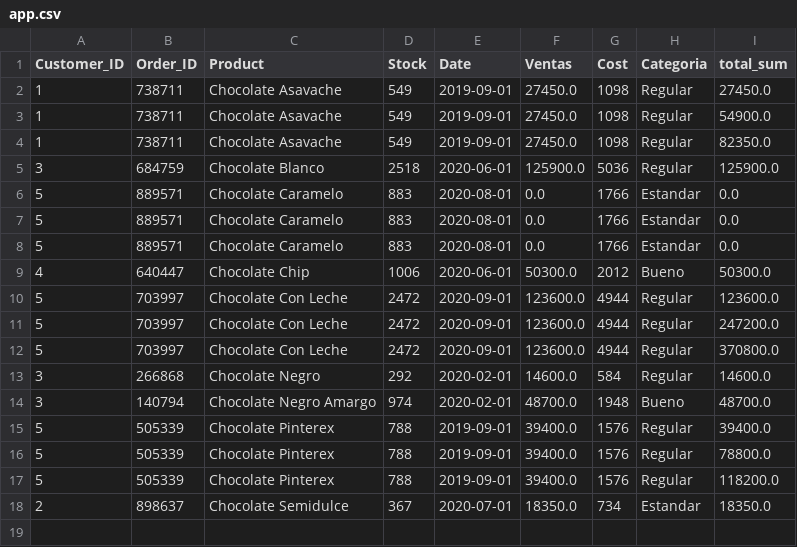
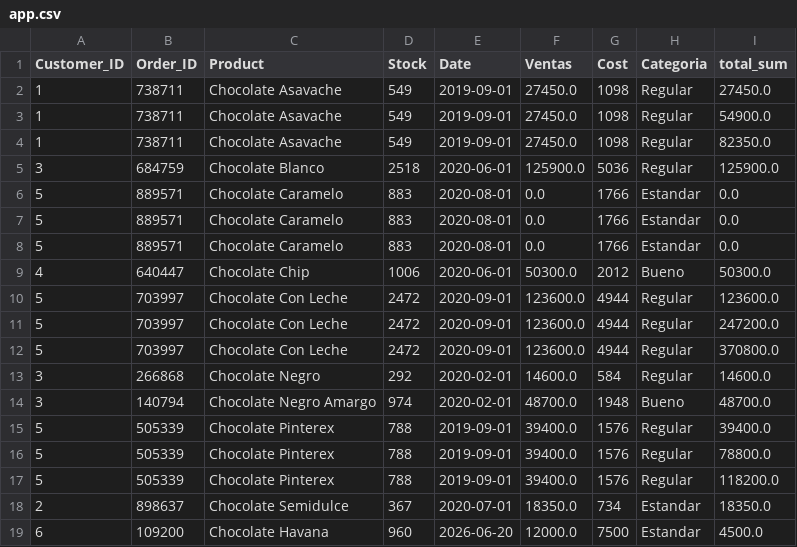
Before and after one commit to Betaniadwell/Automatic_Plus, a CSV file: app.csv, drawn as a sheet.

Commit message:
Actualizacion automatica desde SQL

```diff
--- a/app.csv
+++ b/app.csv
@@ -18 +18,2 @@ Customer_ID,Order_ID,Product,Stock,Date,Ventas,Cost,Categoria,total_sum
 2,898637,Chocolate Semidulce,367,2020-07-01,18350.0,734,Estandar,18350.0
+6,109200,Chocolate Havana,960,2026-06-20,12000.0,7500,Estandar,4500.0
```
